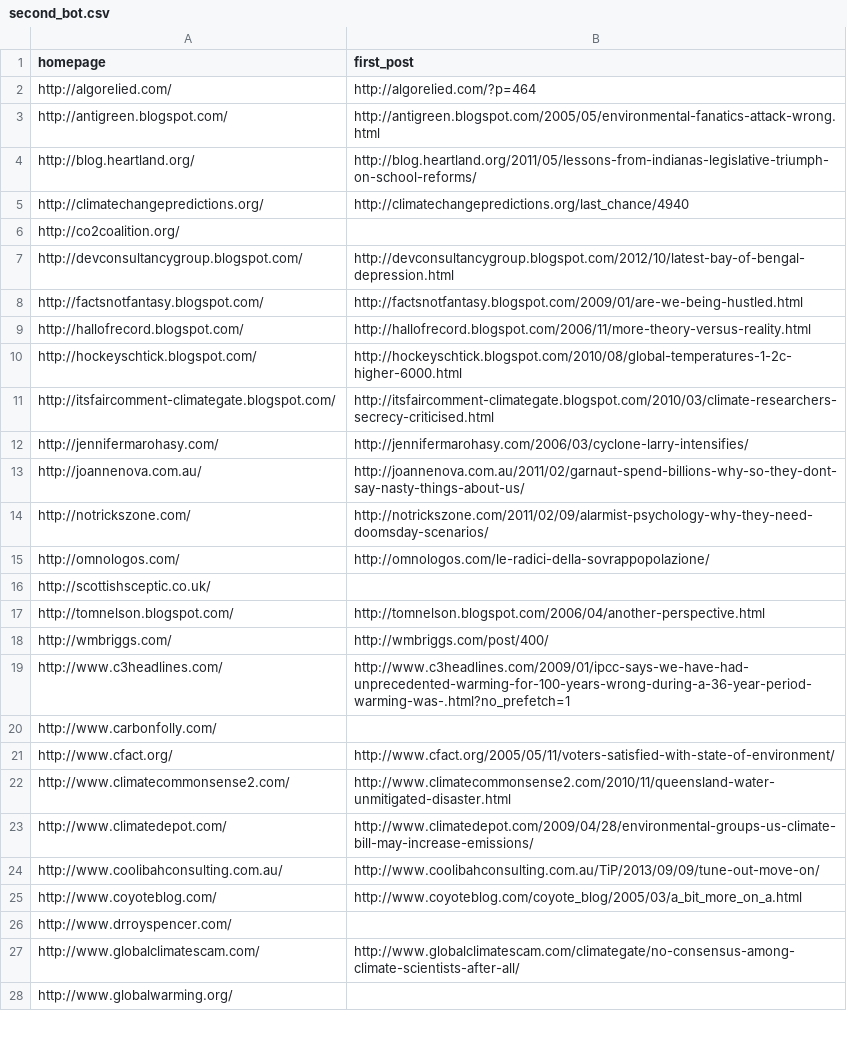
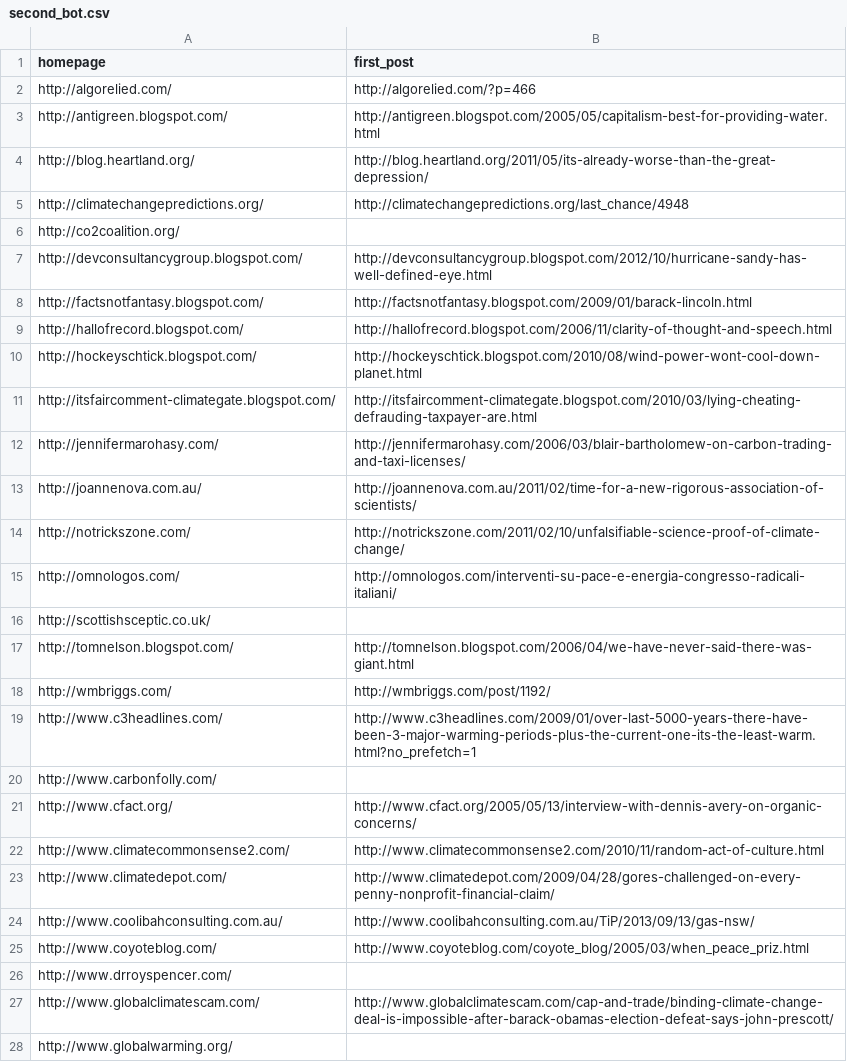
Before and after one commit to magananoronha/climate-blog-scraper, a CSV file: second_bot.csv, drawn as a sheet; only a part is shown; the diff covers the shown part only.

```diff
--- a/second_bot.csv
+++ b/second_bot.csv
@@ -1,28 +1,28 @@
 homepage,first_post
-http://algorelied.com/,http://algorelied.com/?p=464
-http://antigreen.blogspot.com/,http://antigreen.blogspot.com/2005/05/environmental-fanatics-attack-wrong.html
-http://blog.heartland.org/,http://blog.heartland.org/2011/05/lessons-from-indianas-legislative-triumph-on-school-reforms/
-http://climatechangepredictions.org/,http://climatechangepredictions.org/last_chance/4940
+http://algorelied.com/,http://algorelied.com/?p=466
+http://antigreen.blogspot.com/,http://antigreen.blogspot.com/2005/05/capitalism-best-for-providing-water.html
+http://blog.heartland.org/,http://blog.heartland.org/2011/05/its-already-worse-than-the-great-depression/
+http://climatechangepredictions.org/,http://climatechangepredictions.org/last_chance/4948
 http://co2coalition.org/,
-http://devconsultancygroup.blogspot.com/,http://devconsultancygroup.blogspot.com/2012/10/latest-bay-of-bengal-depression.html
-http://factsnotfantasy.blogspot.com/,http://factsnotfantasy.blogspot.com/2009/01/are-we-being-hustled.html
-http://hallofrecord.blogspot.com/,http://hallofrecord.blogspot.com/2006/11/more-theory-versus-reality.html
-http://hockeyschtick.blogspot.com/,http://hockeyschtick.blogspot.com/2010/08/global-temperatures-1-2c-higher-6000.html
-http://itsfaircomment-climategate.blogspot.com/,http://itsfaircomment-climategate.blogspot.com/2010/03/climate-researchers-secrecy-criticised.html
-http://jennifermarohasy.com/,http://jennifermarohasy.com/2006/03/cyclone-larry-intensifies/
-http://joannenova.com.au/,http://joannenova.com.au/2011/02/garnaut-spend-billions-why-so-they-dont-say-nasty-things-about-us/
-http://notrickszone.com/,http://notrickszone.com/2011/02/09/alarmist-psychology-why-they-need-doomsday-scenarios/
-http://omnologos.com/,http://omnologos.com/le-radici-della-sovrappopolazione/
+http://devconsultancygroup.blogspot.com/,http://devconsultancygroup.blogspot.com/2012/10/hurricane-sandy-has-well-defined-eye.html
+http://factsnotfantasy.blogspot.com/,http://factsnotfantasy.blogspot.com/2009/01/barack-lincoln.html
+http://hallofrecord.blogspot.com/,http://hallofrecord.blogspot.com/2006/11/clarity-of-thought-and-speech.html
+http://hockeyschtick.blogspot.com/,http://hockeyschtick.blogspot.com/2010/08/wind-power-wont-cool-down-planet.html
+http://itsfaircomment-climategate.blogspot.com/,http://itsfaircomment-climategate.blogspot.com/2010/03/lying-cheating-defrauding-taxpayer-are.html
+http://jennifermarohasy.com/,http://jennifermarohasy.com/2006/03/blair-bartholomew-on-carbon-trading-and-taxi-licenses/
+http://joannenova.com.au/,http://joannenova.com.au/2011/02/time-for-a-new-rigorous-association-of-scientists/
+http://notrickszone.com/,http://notrickszone.com/2011/02/10/unfalsifiable-science-proof-of-climate-change/
+http://omnologos.com/,http://omnologos.com/interventi-su-pace-e-energia-congresso-radicali-italiani/
 http://scottishsceptic.co.uk/,
-http://tomnelson.blogspot.com/,http://tomnelson.blogspot.com/2006/04/another-perspective.html
-http://wmbriggs.com/,http://wmbriggs.com/post/400/
-http://www.c3headlines.com/,http://www.c3headlines.com/2009/01/ipcc-says-we-have-had-unprecedented-warming-for-100-years-wrong-during-a-36-year-period-warming-was-.html?no_prefetch=1
+http://tomnelson.blogspot.com/,http://tomnelson.blogspot.com/2006/04/we-have-never-said-there-was-giant.html
+http://wmbriggs.com/,http://wmbriggs.com/post/1192/
+http://www.c3headlines.com/,http://www.c3headlines.com/2009/01/over-last-5000-years-there-have-been-3-major-warming-periods-plus-the-current-one-its-the-least-warm.html?no_prefetch=1
 http://www.carbonfolly.com/,
-http://www.cfact.org/,http://www.cfact.org/2005/05/11/voters-satisfied-with-state-of-environment/
-http://www.climatecommonsense2.com/,http://www.climatecommonsense2.com/2010/11/queensland-water-unmitigated-disaster.html
-http://www.climatedepot.com/,http://www.climatedepot.com/2009/04/28/environmental-groups-us-climate-bill-may-increase-emissions/
-http://www.coolibahconsulting.com.au/,http://www.coolibahconsulting.com.au/TiP/2013/09/09/tune-out-move-on/
-http://www.coyoteblog.com/,http://www.coyoteblog.com/coyote_blog/2005/03/a_bit_more_on_a.html
+http://www.cfact.org/,http://www.cfact.org/2005/05/13/interview-with-dennis-avery-on-organic-concerns/
+http://www.climatecommonsense2.com/,http://www.climatecommonsense2.com/2010/11/random-act-of-culture.html
+http://www.climatedepot.com/,http://www.climatedepot.com/2009/04/28/gores-challenged-on-every-penny-nonprofit-financial-claim/
+http://www.coolibahconsulting.com.au/,http://www.coolibahconsulting.com.au/TiP/2013/09/13/gas-nsw/
+http://www.coyoteblog.com/,http://www.coyoteblog.com/coyote_blog/2005/03/when_peace_priz.html
 http://www.drroyspencer.com/,
-http://www.globalclimatescam.com/,http://www.globalclimatescam.com/climategate/no-consensus-among-climate-scientists-after-all/
+http://www.globalclimatescam.com/,http://www.globalclimatescam.com/cap-and-trade/binding-climate-change-deal-is-impossible-after-barack-obamas-election-defeat-says-john-prescott/
 http://www.globalwarming.org/,
```
Also changed, not shown: 15 edited cells elsewhere in this file.
